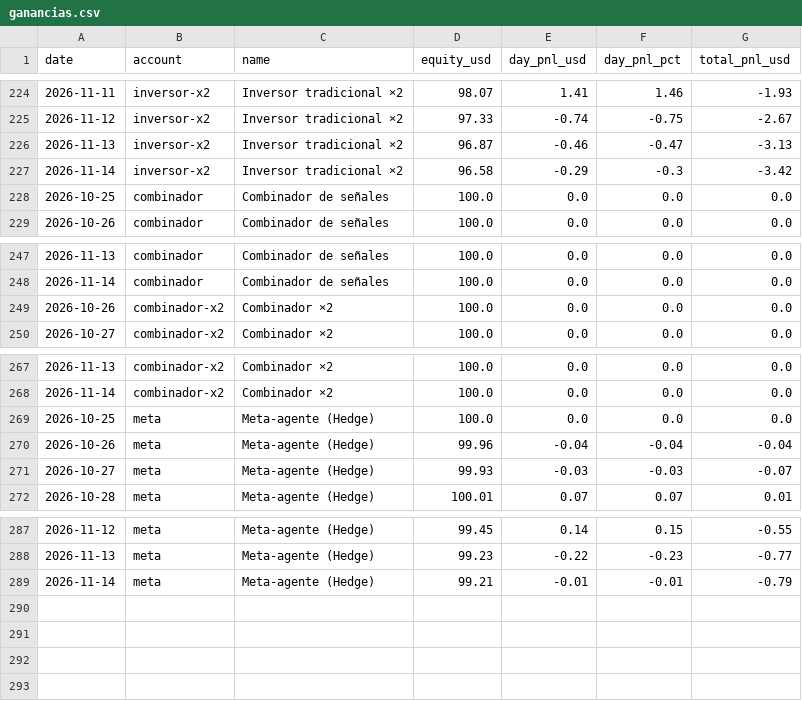
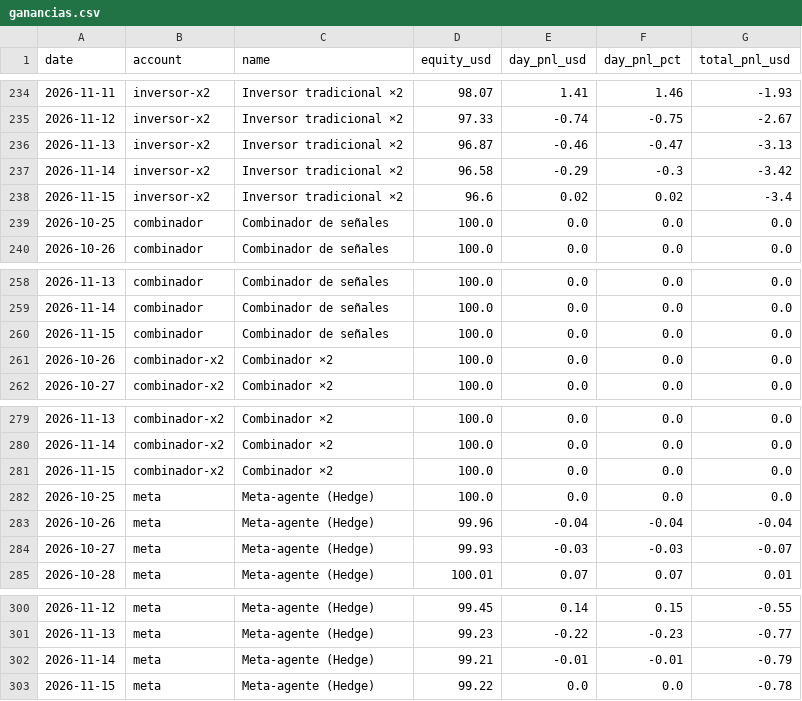
Before and after one commit to andygargol2010-afk/tradesim, a CSV file: ganancias/ganancias.csv, drawn as a sheet; only a part is shown, gaps mark what is left out; the diff covers the shown part only.

```diff
--- a/ganancias/ganancias.csv
+++ b/ganancias/ganancias.csv
@@ -227,2 +237,3 @@ date,account,name,equity_usd,day_pnl_usd,day_pnl_pct,total_pnl_usd
 2026-11-14,inversor-x2,"Inversor tradicional ×2",96.58,-0.29,-0.3,-3.42
+2026-11-15,inversor-x2,"Inversor tradicional ×2",96.6,0.02,0.02,-3.4
 2026-10-25,combinador,"Combinador de señales",100.0,0.0,0.0,0.0
@@ -248,2 +259,3 @@ date,account,name,equity_usd,day_pnl_usd,day_pnl_pct,total_pnl_usd
 2026-11-14,combinador,"Combinador de señales",100.0,0.0,0.0,0.0
+2026-11-15,combinador,"Combinador de señales",100.0,0.0,0.0,0.0
 2026-10-26,combinador-x2,"Combinador ×2",100.0,0.0,0.0,0.0
@@ -268,2 +280,3 @@ date,account,name,equity_usd,day_pnl_usd,day_pnl_pct,total_pnl_usd
 2026-11-14,combinador-x2,"Combinador ×2",100.0,0.0,0.0,0.0
+2026-11-15,combinador-x2,"Combinador ×2",100.0,0.0,0.0,0.0
 2026-10-25,meta,"Meta-agente (Hedge)",100.0,0.0,0.0,0.0
@@ -289 +302,2 @@ date,account,name,equity_usd,day_pnl_usd,day_pnl_pct,total_pnl_usd
 2026-11-14,meta,"Meta-agente (Hedge)",99.21,-0.01,-0.01,-0.79
+2026-11-15,meta,"Meta-agente (Hedge)",99.22,0.0,0.0,-0.78
```
Also changed, not shown: 10 added rows elsewhere in this file, 38 other files.
